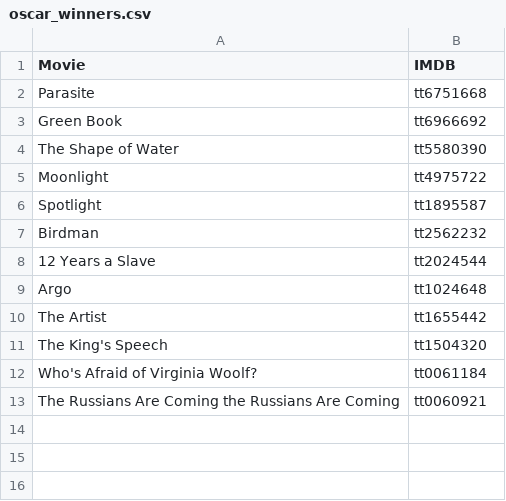
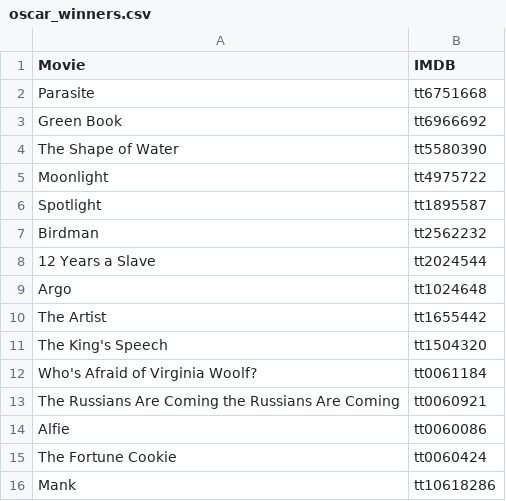
Before and after one commit to 3Grey6Jedi9/Data-Analysis-Project-08, a CSV file: oscar_winners.csv, drawn as a sheet.

Commit message:
Update oscar_winners.csv

```diff
--- a/oscar_winners.csv
+++ b/oscar_winners.csv
@@ -13 +13,4 @@ Who's Afraid of Virginia Woolf?,tt0061184
 The Russians Are Coming the Russians Are Coming,tt0060921
+Alfie,tt0060086
+The Fortune Cookie,tt0060424
+Mank,tt10618286
```
